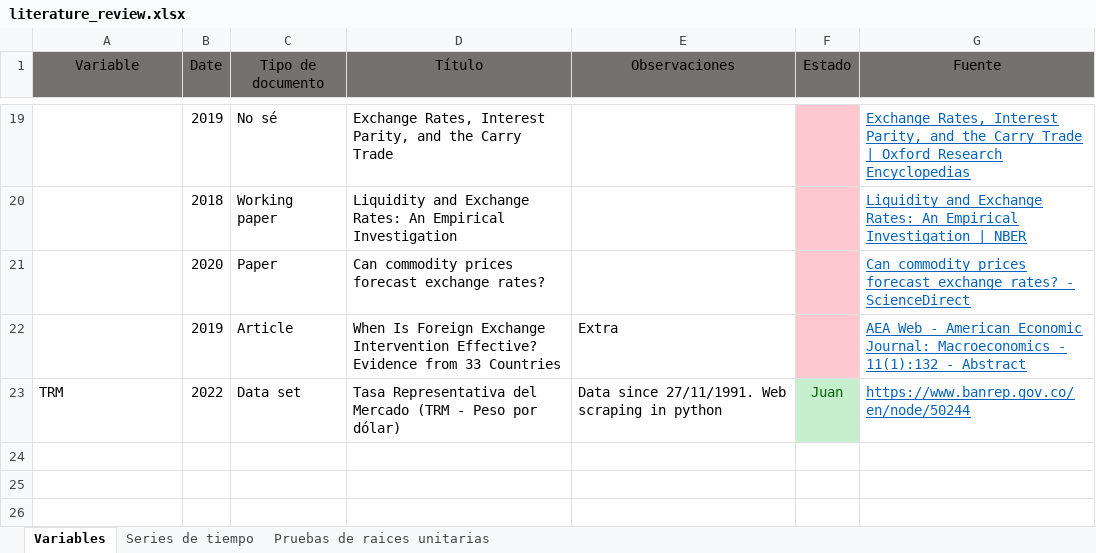
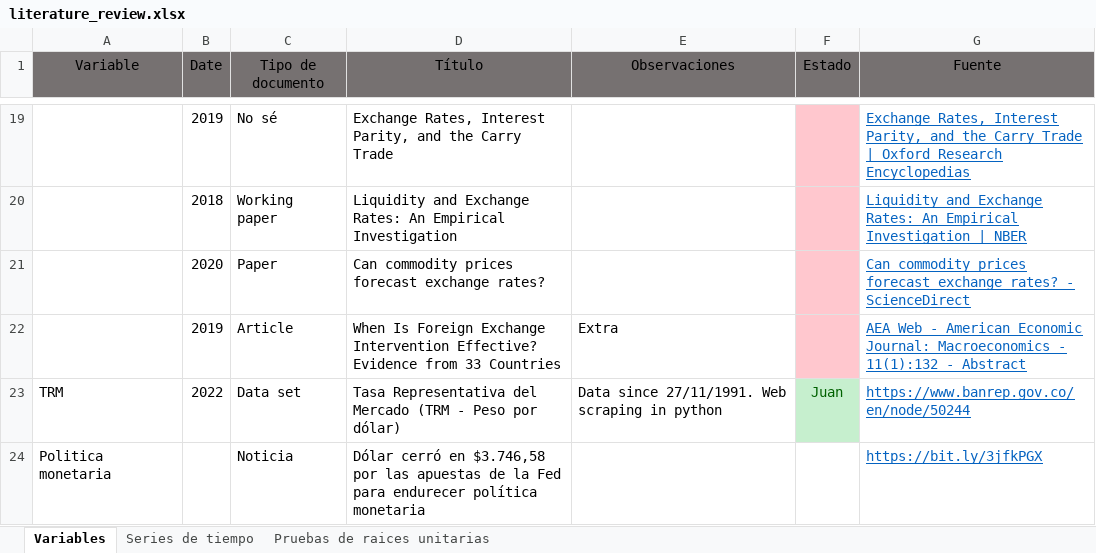
Before and after one commit to jdrengifoc/TRM-Time_Series_Analysis_and_Forecasting, an Excel workbook: Revisión de literatura/literature_review.xlsx, sheet Variables, drawn as a sheet; only a part is shown, gaps mark what is left out; values as stored, in another font and other column widths than the file's, no borders; table styles not drawn; the diff names each change by its address in the sheet, - before the commit and + after, or states it on an @@ line.

Commit message:
Monté una noticia
Leí una noticia sobre el aumento del precio del petróleo como afecta la TRM

```diff
--- a/Revisión de literatura/literature_review.xlsx (sheet Variables)
+++ b/Revisión de literatura/literature_review.xlsx (sheet Variables)
+row 24: Politica monetaria |  | Noticia | Dólar cerró en $3.746,58 por las apuestas de la Fed para endurecer política monetaria |  |  | https://bit.ly/3jfkPGX
```
